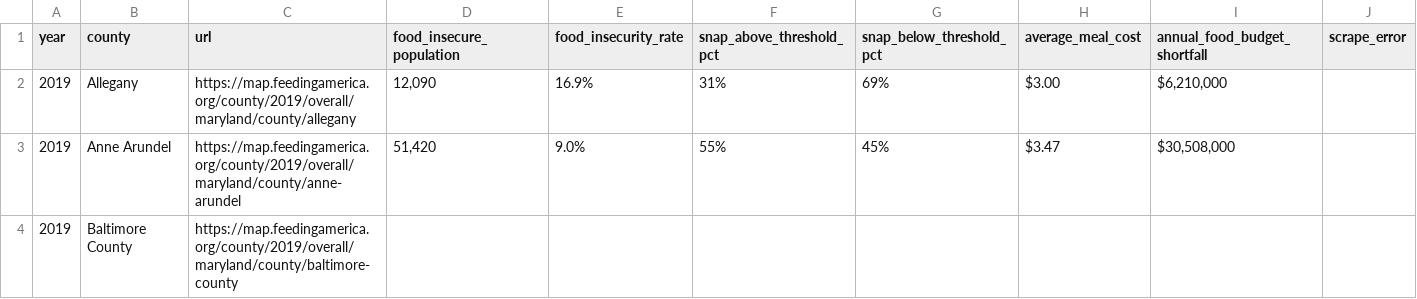
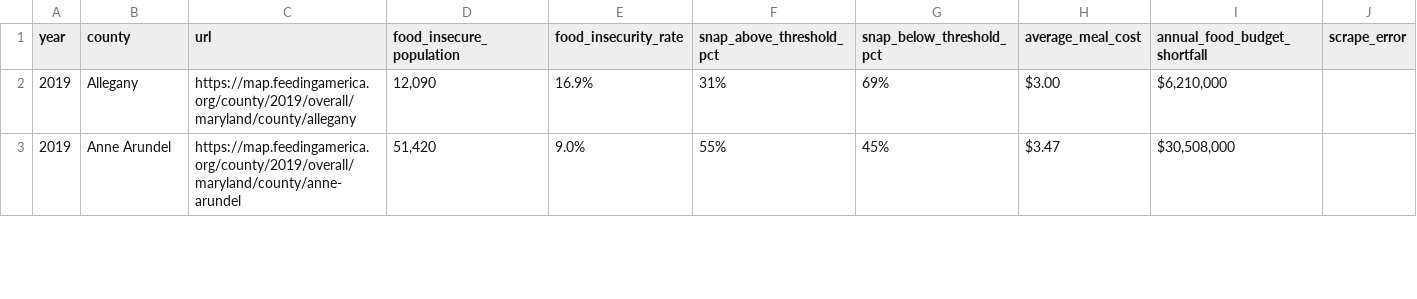
Before and after one commit to Jiten-Bhalavat/NAFSI_Hackathon, a CSV file: output/feeding_america_maryland.csv, drawn as a sheet; only a part is shown; the diff covers the shown part only.

Commit message:
data fix: feeding america maryland

```diff
--- a/output/feeding_america_maryland.csv
+++ b/output/feeding_america_maryland.csv
@@ -3,2 +3 @@ year,county,url,food_insecure_population,food_insecurity_rate,snap_above_thresho
 2019,Anne Arundel,https://map.feedingamerica.org/county/2019/overall/maryland/county/anne-arundel,"51,420",9.0%,55%,45%,$3.47,"$30,508,000",
-2019,Baltimore County,https://map.feedingamerica.org/county/2019/overall/maryland/county/baltimore-county,,,,,,,
```
Also changed, not shown: 5 added rows and 4 removed rows elsewhere in this file, 1 other file.
